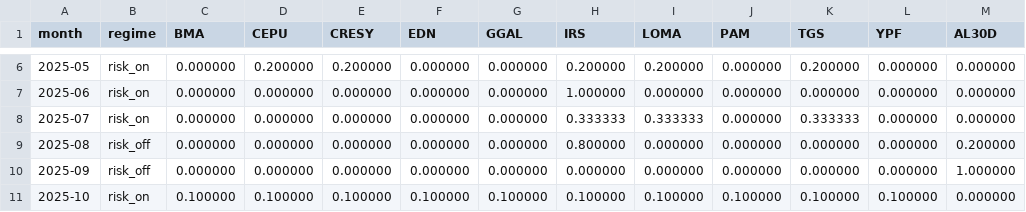
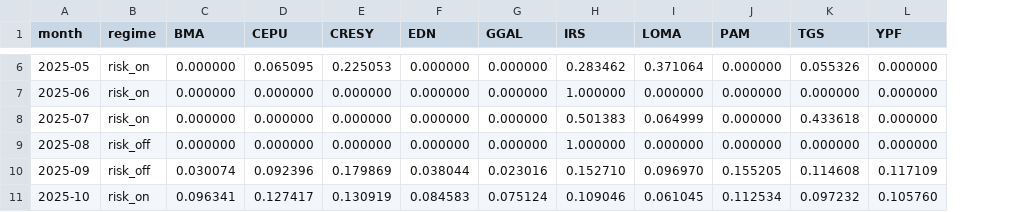
Before and after one commit to sq-lafosse/gestionHvsA-adrsArgy, a CSV file: results/2025/portfolio_weights.csv, drawn as a sheet; only a part is shown, gaps mark what is left out; the diff covers the shown part only; the diff names each change by its address in the sheet, - before the commit and + after, or states it on an @@ line.

```diff
--- a/results/2025/portfolio_weights.csv
+++ b/results/2025/portfolio_weights.csv
-column M (AL30D), rows 6-11: 0.000000 | 0.000000 | 0.000000 | 0.200000 | 1.000000 | 0.000000
-D6 (CEPU): 0.200000
+D6 (CEPU): 0.065095
-E6 (CRESY): 0.200000
+E6 (CRESY): 0.225053
-H6 (IRS): 0.200000
+H6 (IRS): 0.283462
-I6 (LOMA): 0.200000
+I6 (LOMA): 0.371064
-K6 (TGS): 0.200000
+K6 (TGS): 0.055326
-H8 (IRS): 0.333333
+H8 (IRS): 0.501383
-I8 (LOMA): 0.333333
+I8 (LOMA): 0.064999
-K8 (TGS): 0.333333
+K8 (TGS): 0.433618
-H9 (IRS): 0.800000
+H9 (IRS): 1.000000
-C10 (BMA): 0.000000
+C10 (BMA): 0.030074
-D10 (CEPU): 0.000000
+D10 (CEPU): 0.092396
-E10 (CRESY): 0.000000
+E10 (CRESY): 0.179869
-F10 (EDN): 0.000000
+F10 (EDN): 0.038044
-G10 (GGAL): 0.000000
+G10 (GGAL): 0.023016
-H10 (IRS): 0.000000
+H10 (IRS): 0.152710
-I10 (LOMA): 0.000000
+I10 (LOMA): 0.096970
-J10 (PAM): 0.000000
+J10 (PAM): 0.155205
-K10 (TGS): 0.000000
+K10 (TGS): 0.114608
-L10 (YPF): 0.000000
+L10 (YPF): 0.117109
-C11 (BMA): 0.100000
+C11 (BMA): 0.096341
-D11 (CEPU): 0.100000
+D11 (CEPU): 0.127417
-E11 (CRESY): 0.100000
+E11 (CRESY): 0.130919
-F11 (EDN): 0.100000
+F11 (EDN): 0.084583
-G11 (GGAL): 0.100000
+G11 (GGAL): 0.075124
-H11 (IRS): 0.100000
+H11 (IRS): 0.109046
-I11 (LOMA): 0.100000
+I11 (LOMA): 0.061045
-J11 (PAM): 0.100000
+J11 (PAM): 0.112534
-K11 (TGS): 0.100000
+K11 (TGS): 0.097232
-L11 (YPF): 0.100000
+L11 (YPF): 0.105760
```
Also changed, not shown: 50 edited cells elsewhere in this file, results/2024/performance_metrics.csv, results/2024/portfolio_weights.csv, 25 other files.
